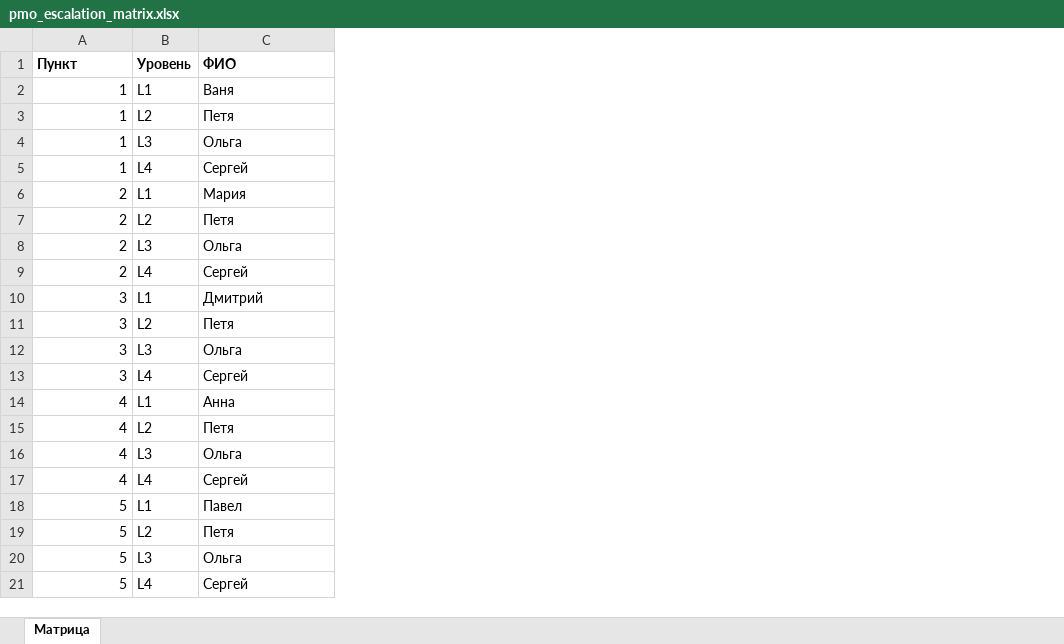
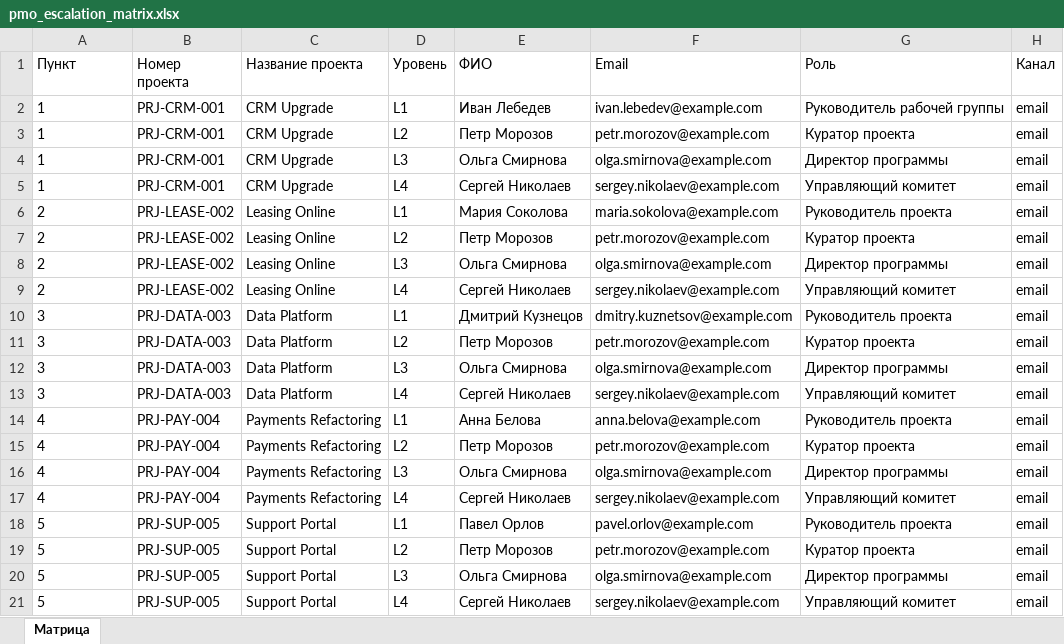
Before and after one commit to kiumetbaeva/ouroboros, an Excel workbook: Сценарии/LP-01-daily-pmo-control/Входные данные/pmo_escalation_matrix.xlsx, sheet Матрица, drawn as a sheet; values as stored, in another font and other column widths than the file's, no borders; addresses are those after the commit; the diff names each change by its address in the sheet, - before the commit and + after, or states it on an @@ line.

```diff
--- a/Сценарии/LP-01-daily-pmo-control/Входные данные/pmo_escalation_matrix.xlsx (sheet Матрица)
+++ b/Сценарии/LP-01-daily-pmo-control/Входные данные/pmo_escalation_matrix.xlsx (sheet Матрица)
+column B (Номер проекта), rows 2-21: PRJ-CRM-001 | PRJ-CRM-001 | PRJ-CRM-001 | PRJ-CRM-001 | PRJ-LEASE-002 | PRJ-LEASE-002 | PRJ-LEASE-002 | PRJ-LEASE-002 | PRJ-DATA-003 | PRJ-DATA-003 | PRJ-DATA-003 | PRJ-DATA-003 | PRJ-PAY-004 | PRJ-PAY-004 | PRJ-PAY-004 | PRJ-PAY-004 | PRJ-SUP-005 | PRJ-SUP-005 | PRJ-SUP-005 | PRJ-SUP-005
+column C (Название проекта), rows 2-21: CRM Upgrade | CRM Upgrade | CRM Upgrade | CRM Upgrade | Leasing Online | Leasing Online | Leasing Online | Leasing Online | Data Platform | Data Platform | Data Platform | Data Platform | Payments Refactoring | Payments Refactoring | Payments Refactoring | Payments Refactoring | Support Portal | Support Portal | Support Portal | Support Portal
+column F (Email), rows 2-21: ivan.lebedev@example.com | petr.morozov@example.com | olga.smirnova@example.com | sergey.nikolaev@example.com | maria.sokolova@example.com | petr.morozov@example.com | olga.smirnova@example.com | sergey.nikolaev@example.com | dmitry.kuznetsov@example.com | petr.morozov@example.com | olga.smirnova@example.com | sergey.nikolaev@example.com | anna.belova@example.com | petr.morozov@example.com | olga.smirnova@example.com | sergey.nikolaev@example.com | pavel.orlov@example.com | petr.morozov@example.com | olga.smirnova@example.com | sergey.nikolaev@example.com
+column G (Роль), rows 2-21: Руководитель рабочей группы | Куратор проекта | Директор программы | Управляющий комитет | Руководитель проекта | Куратор проекта | Директор программы | Управляющий комитет | Руководитель проекта | Куратор проекта | Директор программы | Управляющий комитет | Руководитель проекта | Куратор проекта | Директор программы | Управляющий комитет | Руководитель проекта | Куратор проекта | Директор программы | Управляющий комитет
+column H (Канал), rows 2-21: all email
-A1 bold: on
+A1 bold: off
-D1:E1 bold: on
+D1:E1 bold: off
-A2:A21 alignment: right
+A2:A21 alignment: left
-E2 (ФИО): Ваня
+E2 (ФИО): Иван Лебедев
-E3 (ФИО): Петя
+E3 (ФИО): Петр Морозов
-E4 (ФИО): Ольга
+E4 (ФИО): Ольга Смирнова
-E5 (ФИО): Сергей
+E5 (ФИО): Сергей Николаев
-E6 (ФИО): Мария
+E6 (ФИО): Мария Соколова
-E7 (ФИО): Петя
+E7 (ФИО): Петр Морозов
-E8 (ФИО): Ольга
+E8 (ФИО): Ольга Смирнова
-E9 (ФИО): Сергей
+E9 (ФИО): Сергей Николаев
-E10 (ФИО): Дмитрий
+E10 (ФИО): Дмитрий Кузнецов
-E11 (ФИО): Петя
+E11 (ФИО): Петр Морозов
-E12 (ФИО): Ольга
+E12 (ФИО): Ольга Смирнова
-E13 (ФИО): Сергей
+E13 (ФИО): Сергей Николаев
-E14 (ФИО): Анна
+E14 (ФИО): Анна Белова
-E15 (ФИО): Петя
+E15 (ФИО): Петр Морозов
-E16 (ФИО): Ольга
+E16 (ФИО): Ольга Смирнова
-E17 (ФИО): Сергей
+E17 (ФИО): Сергей Николаев
-E18 (ФИО): Павел
+E18 (ФИО): Павел Орлов
-E19 (ФИО): Петя
+E19 (ФИО): Петр Морозов
-E20 (ФИО): Ольга
+E20 (ФИО): Ольга Смирнова
-E21 (ФИО): Сергей
+E21 (ФИО): Сергей Николаев
```
Also changed, not shown: Сценарии/LP-01-daily-pmo-control/Входные данные/pmo_escalation_responses.xlsx, Сценарии/LP-01-daily-pmo-control/Входные данные/pmo_escalation_rules.xlsx, 11 other files.
